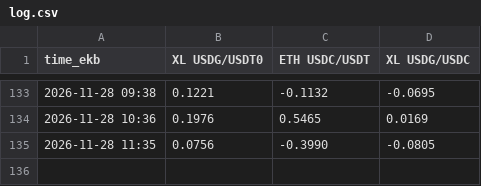
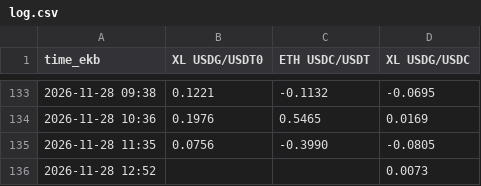
Before and after one commit to Pixel-Dadd/PEG, a CSV file: log.csv, drawn as a sheet; only a part is shown, gaps mark what is left out.

Commit message:
check 07:53

```diff
--- a/log.csv
+++ b/log.csv
@@ -135 +135,2 @@ time_ekb,XL USDG/USDT0,ETH USDC/USDT,XL USDG/USDC
 2026-11-28 11:35,0.0756,-0.3990,-0.0805
+2026-11-28 12:52,,,0.0073
```
